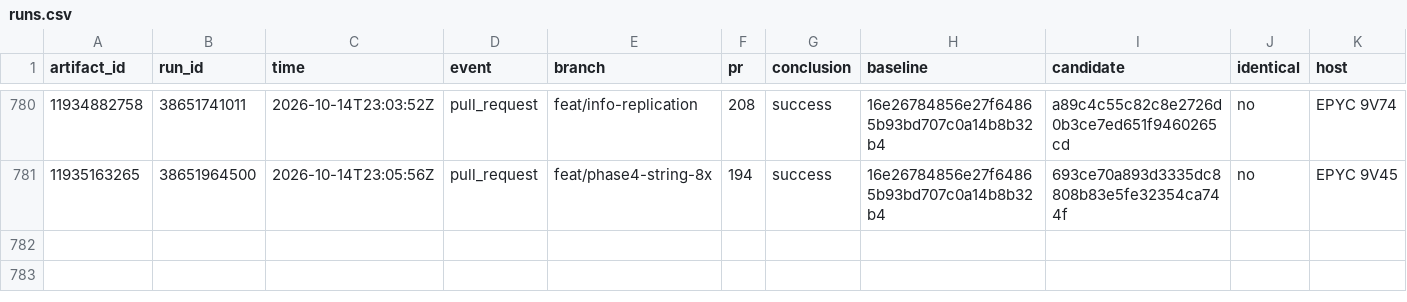
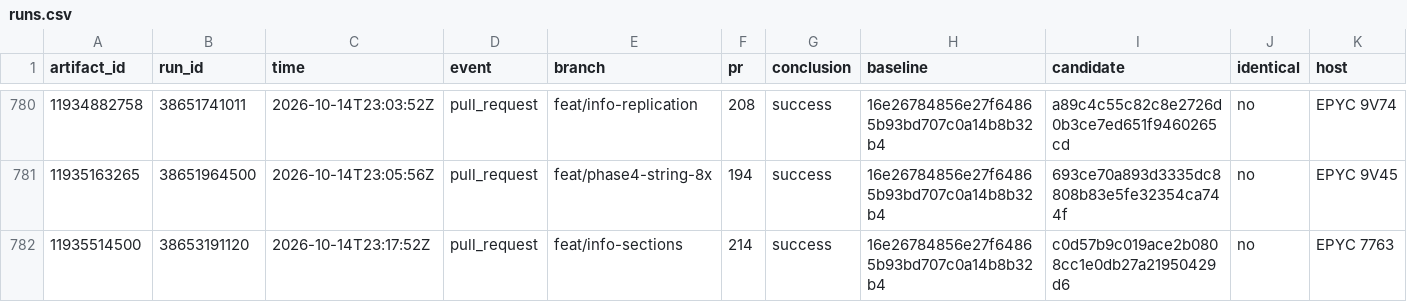
Before and after one commit to brandopakel/keel, a CSV file: command-path/runs.csv, drawn as a sheet; only a part is shown, gaps mark what is left out; rows hold the shown columns only; the diff names each change by its address in the sheet, - before the commit and + after, or states it on an @@ line.

```diff
--- a/command-path/runs.csv
+++ b/command-path/runs.csv
+row 782: 11935514500 | 38653191120 | 2026-10-14T23:17:52Z | pull_request | feat/info-sections | 214 | success | 16e26784856e27f64865b93bd707c0a14b8b32b4 | c0d57b9c019ace2b0808cc1e0db27a21950429d6 | no | EPYC 7763
```
Also changed, not shown: 1 other file.
